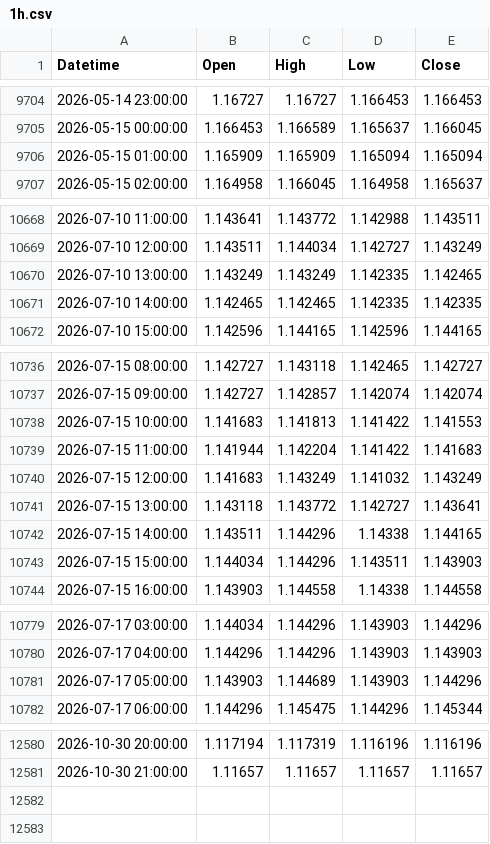
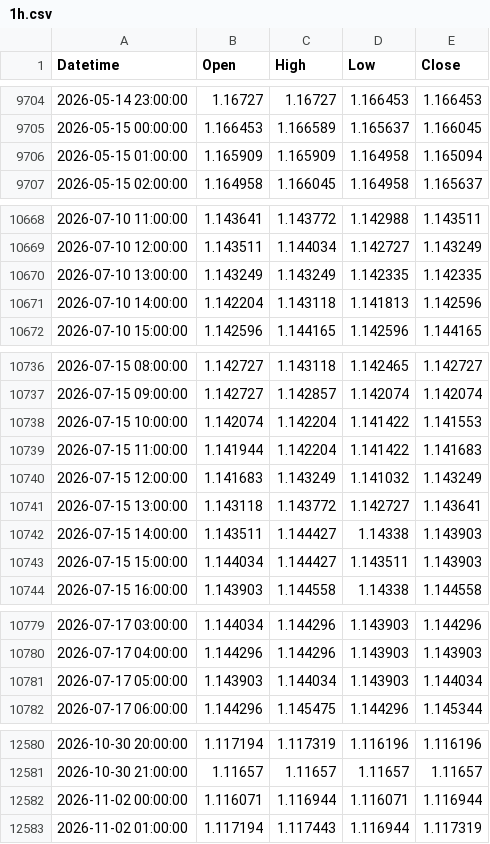
Before and after one commit to mailztoganesh-civil/forex-data, a CSV file: data/EURUSD/1h.csv, drawn as a sheet; only a part is shown, gaps mark what is left out; the diff covers the shown part only.

```diff
--- a/data/EURUSD/1h.csv
+++ b/data/EURUSD/1h.csv
@@ -9705,3 +9705,3 @@ Datetime,Open,High,Low,Close
 2026-05-15 00:00:00,1.166453,1.166589,1.165637,1.166045
-2026-05-15 01:00:00,1.165909,1.165909,1.165094,1.165094
+2026-05-15 01:00:00,1.165909,1.165909,1.164958,1.165094
 2026-05-15 02:00:00,1.164958,1.166045,1.164958,1.165637
@@ -10669,4 +10669,4 @@ Datetime,Open,High,Low,Close
 2026-07-10 12:00:00,1.143511,1.144034,1.142727,1.143249
-2026-07-10 13:00:00,1.143249,1.143249,1.142335,1.142465
-2026-07-10 14:00:00,1.142465,1.142465,1.142335,1.142335
+2026-07-10 13:00:00,1.143249,1.143249,1.142335,1.142335
+2026-07-10 14:00:00,1.142204,1.143118,1.141813,1.142596
 2026-07-10 15:00:00,1.142596,1.144165,1.142596,1.144165
@@ -10737,3 +10737,3 @@ Datetime,Open,High,Low,Close
 2026-07-15 09:00:00,1.142727,1.142857,1.142074,1.142074
-2026-07-15 10:00:00,1.141683,1.141813,1.141422,1.141553
+2026-07-15 10:00:00,1.142074,1.142204,1.141422,1.141553
 2026-07-15 11:00:00,1.141944,1.142204,1.141422,1.141683
@@ -10741,4 +10741,4 @@ Datetime,Open,High,Low,Close
 2026-07-15 13:00:00,1.143118,1.143772,1.142727,1.143641
-2026-07-15 14:00:00,1.143511,1.144296,1.14338,1.144165
-2026-07-15 15:00:00,1.144034,1.144296,1.143511,1.143903
+2026-07-15 14:00:00,1.143511,1.144427,1.14338,1.143903
+2026-07-15 15:00:00,1.144034,1.144427,1.143511,1.143903
 2026-07-15 16:00:00,1.143903,1.144558,1.14338,1.144558
@@ -10780,3 +10780,3 @@ Datetime,Open,High,Low,Close
 2026-07-17 04:00:00,1.144296,1.144296,1.143903,1.143903
-2026-07-17 05:00:00,1.143903,1.144689,1.143903,1.144296
+2026-07-17 05:00:00,1.143903,1.144034,1.143903,1.144034
 2026-07-17 06:00:00,1.144296,1.145475,1.144296,1.145344
@@ -12581 +12581,3 @@ Datetime,Open,High,Low,Close
 2026-10-30 21:00:00,1.11657,1.11657,1.11657,1.11657
+2026-11-02 00:00:00,1.116071,1.116944,1.116071,1.116944
+2026-11-02 01:00:00,1.117194,1.117443,1.116944,1.117319
```
Also changed, not shown: 2 edited cells elsewhere in this file, data/EURUSD/daily.csv, 2 other files.
